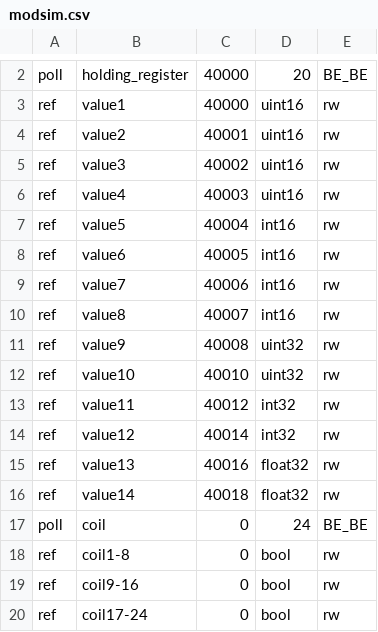
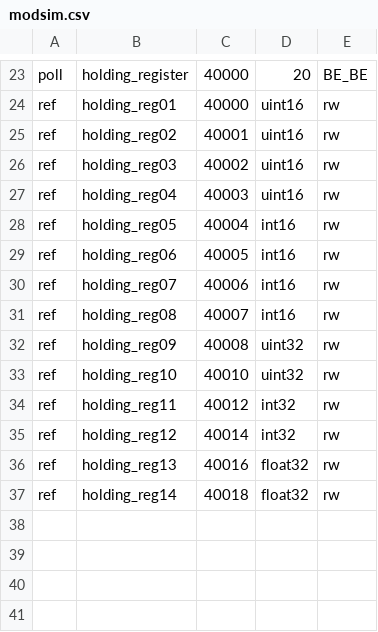
Before and after one commit to gavinying/modsim, a CSV file: examples/modsim.csv, drawn as a sheet; only a part is shown, gaps mark what is left out; removed rows and columns are numbered as before the commit, all else as after; the diff covers the shown part only; the diff names each change by its address in the sheet, - before the commit and + after, or states it on an @@ line.

```diff
--- a/examples/modsim.csv
+++ b/examples/modsim.csv
-B24: value1
+B24: holding_reg01
-B25: value2
+B25: holding_reg02
-B26: value3
+B26: holding_reg03
-B27: value4
+B27: holding_reg04
-B28: value5
+B28: holding_reg05
-B29: value6
+B29: holding_reg06
-B30: value7
+B30: holding_reg07
-B31: value8
+B31: holding_reg08
-B32: value9
+B32: holding_reg09
-B33: value10
+B33: holding_reg10
-B34: value11
+B34: holding_reg11
-B35: value12
+B35: holding_reg12
-B36: value13
+B36: holding_reg13
-B37: value14
+B37: holding_reg14
-row 17: poll | coil | 0 | 24 | BE_BE
-row 18: ref | coil1-8 | 0 | bool | rw
-row 19: ref | coil9-16 | 0 | bool | rw
-row 20: ref | coil17-24 | 0 | bool | rw
```
Also changed, not shown: 21 added rows elsewhere in this file, 1 other file.
